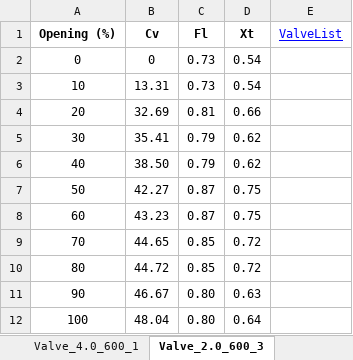
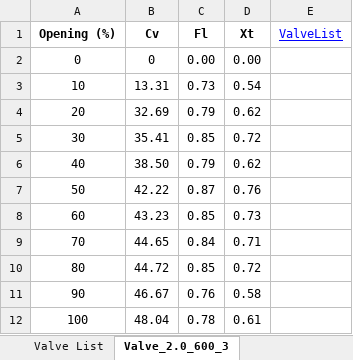
Before and after one commit to gurkkandurran-prog/Proje, an Excel workbook: valve_database.xlsx, sheet Valve_2.0_600_3, drawn as a sheet; values as stored, in another font and other column widths than the file's, no borders; the diff names each change by its address in the sheet, - before the commit and + after, or states it on an @@ line.

```diff
--- a/valve_database.xlsx (sheet Valve_2.0_600_3)
+++ b/valve_database.xlsx (sheet Valve_2.0_600_3)
-sheet tab: Valve_4.0_600_1
-C2 (Fl): 0.73
+C2 (Fl): 0.00
-D2 (Xt): 0.54
+D2 (Xt): 0.00
-C4 (Fl): 0.81
+C4 (Fl): 0.79
-D4 (Xt): 0.66
+D4 (Xt): 0.62
-C5 (Fl): 0.79
+C5 (Fl): 0.85
-D5 (Xt): 0.62
+D5 (Xt): 0.72
-B7 (Cv): 42.27
+B7 (Cv): 42.22
-D7 (Xt): 0.75
+D7 (Xt): 0.76
-C8 (Fl): 0.87
+C8 (Fl): 0.85
-D8 (Xt): 0.75
+D8 (Xt): 0.73
-C9 (Fl): 0.85
+C9 (Fl): 0.84
-D9 (Xt): 0.72
+D9 (Xt): 0.71
-C11 (Fl): 0.80
+C11 (Fl): 0.76
-D11 (Xt): 0.63
+D11 (Xt): 0.58
-C12 (Fl): 0.80
+C12 (Fl): 0.78
-D12 (Xt): 0.64
+D12 (Xt): 0.61
```
Also changed, not shown: sheet Valve_6.0_600_3, sheet Valve_16.0_600_3, sheet Valve_20.0_600_3, sheet Valve_3.0_600_3, sheet Valve_12.0_600_3, sheet Valve_8.0_600_3, 18 more sheets, other sheet tabs, formulas that keep their value.
